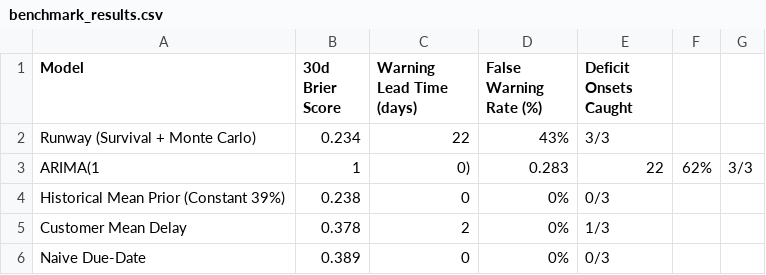
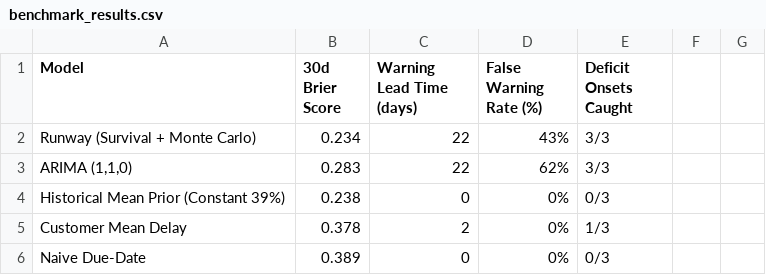
Before and after one commit to maimunaafrah341-maker/runway, a CSV file: data/benchmark_results.csv, drawn as a sheet; removed rows and columns are numbered as before the commit, all else as after; the diff names each change by its address in the sheet, - before the commit and + after, or states it on an @@ line.

Commit message:
fix: resolve CSV ParserError for ARIMA commas and add robust fallback

```diff
--- a/data/benchmark_results.csv
+++ b/data/benchmark_results.csv
-row 3: ARIMA(1 | 1 | 0) | 0.283 | 22 | 62% | 3/3
+row 3: ARIMA (1,1,0) | 0.283 | 22 | 62% | 3/3
```
Also changed, not shown: 1 other file.
